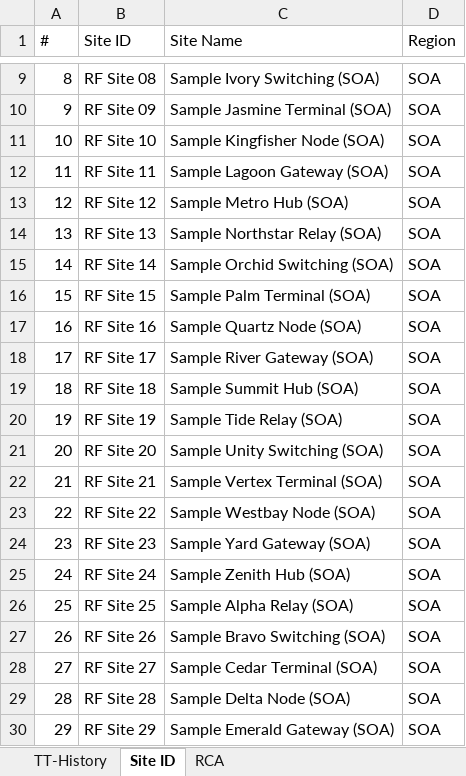
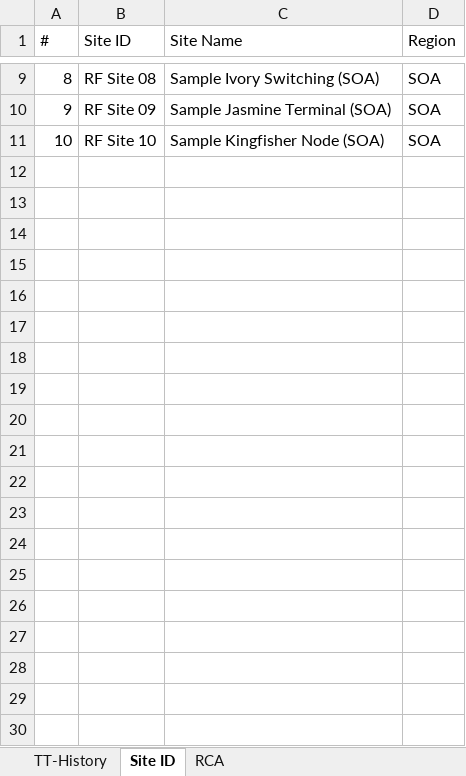
Before and after one commit to hithamfisal/TT, an Excel workbook: sample-test-workbooks/SOA_Sample_Test_Workbook.xlsx, sheet Site ID, drawn as a sheet; only a part is shown, gaps mark what is left out; values as stored, in another font and other column widths than the file's, no borders; the diff covers the shown part only; the diff names each change by its address in the sheet, - before the commit and + after, or states it on an @@ line.

```diff
--- a/sample-test-workbooks/SOA_Sample_Test_Workbook.xlsx (sheet Site ID)
+++ b/sample-test-workbooks/SOA_Sample_Test_Workbook.xlsx (sheet Site ID)
-row 12: 11 | RF Site 11 | Sample Lagoon Gateway (SOA) | SOA
-row 13: 12 | RF Site 12 | Sample Metro Hub (SOA) | SOA
-row 14: 13 | RF Site 13 | Sample Northstar Relay (SOA) | SOA
-row 15: 14 | RF Site 14 | Sample Orchid Switching (SOA) | SOA
-row 16: 15 | RF Site 15 | Sample Palm Terminal (SOA) | SOA
-row 17: 16 | RF Site 16 | Sample Quartz Node (SOA) | SOA
-row 18: 17 | RF Site 17 | Sample River Gateway (SOA) | SOA
-row 19: 18 | RF Site 18 | Sample Summit Hub (SOA) | SOA
-row 20: 19 | RF Site 19 | Sample Tide Relay (SOA) | SOA
-row 21: 20 | RF Site 20 | Sample Unity Switching (SOA) | SOA
-row 22: 21 | RF Site 21 | Sample Vertex Terminal (SOA) | SOA
-row 23: 22 | RF Site 22 | Sample Westbay Node (SOA) | SOA
-row 24: 23 | RF Site 23 | Sample Yard Gateway (SOA) | SOA
-row 25: 24 | RF Site 24 | Sample Zenith Hub (SOA) | SOA
-row 26: 25 | RF Site 25 | Sample Alpha Relay (SOA) | SOA
-row 27: 26 | RF Site 26 | Sample Bravo Switching (SOA) | SOA
-row 28: 27 | RF Site 27 | Sample Cedar Terminal (SOA) | SOA
-row 29: 28 | RF Site 28 | Sample Delta Node (SOA) | SOA
-row 30: 29 | RF Site 29 | Sample Emerald Gateway (SOA) | SOA
```
Also changed, not shown: 31 removed rows elsewhere in this sheet, sheet TT-History, sample-test-workbooks/COA_WOA_Sample_Test_Workbook.xlsx, sample-test-workbooks/EOA_NEOA_Sample_Test_Workbook.xlsx, 14 other files.
